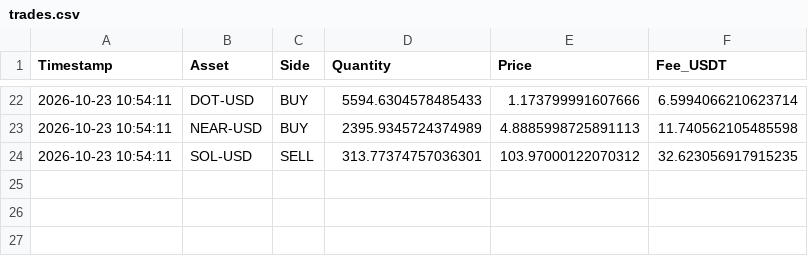
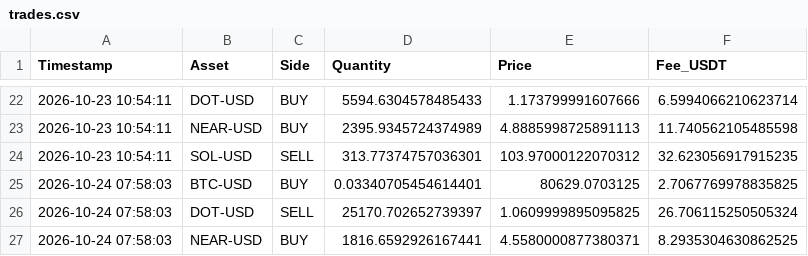
Before and after one commit to flashmanrunning-lang/my-quant-bot, a CSV file: v2/trades.csv, drawn as a sheet; only a part is shown, gaps mark what is left out; the diff names each change by its address in the sheet, - before the commit and + after, or states it on an @@ line.

```diff
--- a/v2/trades.csv
+++ b/v2/trades.csv
+row 25: 2026-10-24 07:58:03 | BTC-USD | BUY | 0.03340705454614401 | 80629.0703125 | 2.7067769978835825
+row 26: 2026-10-24 07:58:03 | DOT-USD | SELL | 25170.702652739397 | 1.0609999895095825 | 26.706115250505324
+row 27: 2026-10-24 07:58:03 | NEAR-USD | BUY | 1816.6592926167441 | 4.5580000877380371 | 8.2935304630862525
```
Also changed, not shown: alpha_performance.csv, compare_live.csv, 6 other files.
